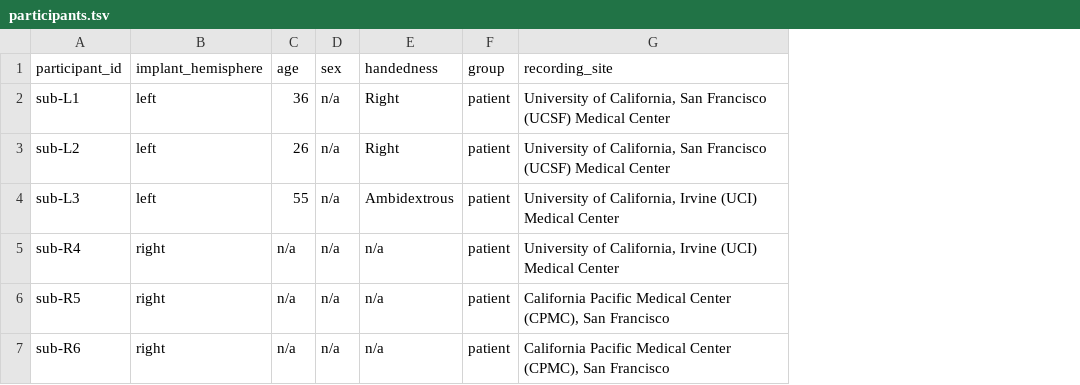
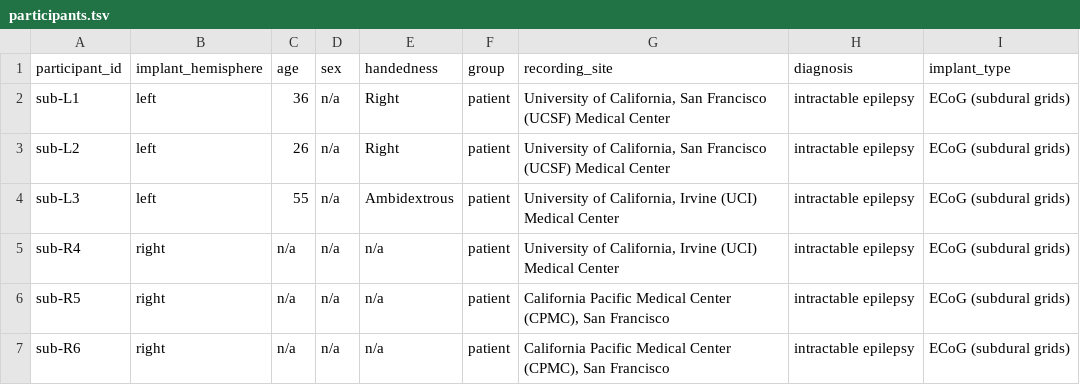
Before and after one commit to nemarDatasets/nm000412, a TSV file: participants.tsv, drawn as a sheet; the diff names each change by its address in the sheet, - before the commit and + after, or states it on an @@ line.

Commit message:
Add participant diagnosis and implant type, preprint link, and README section on recording, reference, electrodes and published region coverage (Merrick et al. 2022)
Text and sidecar metadata only, from batch3/enrich (ieeg-nemar campaign, 2026-10-08). No data file changed; no coordinates exist in the source.

```diff
--- a/participants.tsv
+++ b/participants.tsv
+column H (diagnosis), rows 2-7: all intractable epilepsy
+column I (implant_type), rows 2-7: all ECoG (subdural grids)
```
Also changed, not shown: 3 other files.
